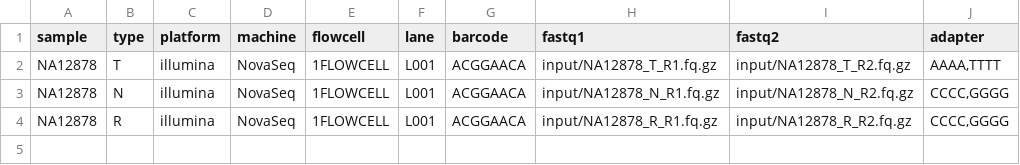
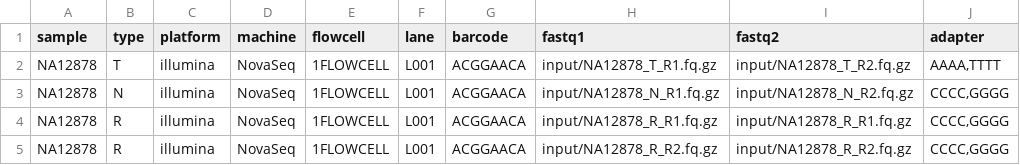
Before and after one commit to clinical-genomics-uppsala/wgs_leukemia_konigskobra, a TSV file: .tests/integration/units.tsv, drawn as a sheet.

Commit message:
Update units.tsv

```diff
--- a/.tests/integration/units.tsv
+++ b/.tests/integration/units.tsv
@@ -3,2 +3,3 @@ NA12878	T	illumina	NovaSeq	1FLOWCELL	L001	ACGGAACA	input/NA12878_T_R1.fq.gz	inpu
 NA12878	N	illumina	NovaSeq	1FLOWCELL	L001	ACGGAACA	input/NA12878_N_R1.fq.gz	input/NA12878_N_R2.fq.gz	CCCC,GGGG
-NA12878	R	illumina	NovaSeq	1FLOWCELL	L001	ACGGAACA	input/NA12878_R_R1.fq.gz	input/NA12878_R_R2.fq.gz	CCCC,GGGG
+NA12878	R	illumina	NovaSeq	1FLOWCELL	L001	ACGGAACA	input/NA12878_R_R1.fq.gz	input/NA12878_R_R1.fq.gz	CCCC,GGGG
+NA12878	R	illumina	NovaSeq	1FLOWCELL	L001	ACGGAACA	input/NA12878_R_R2.fq.gz	input/NA12878_R_R2.fq.gz	CCCC,GGGG
```
